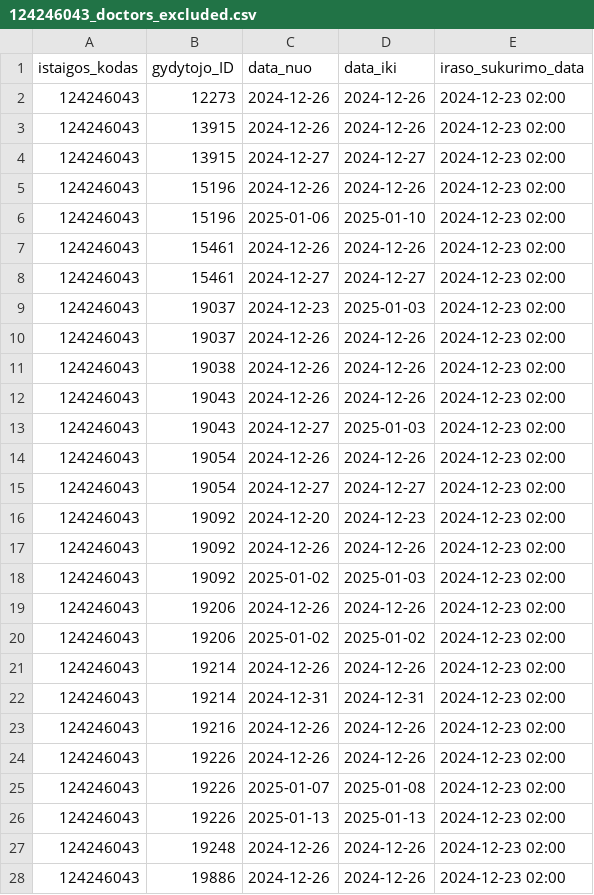
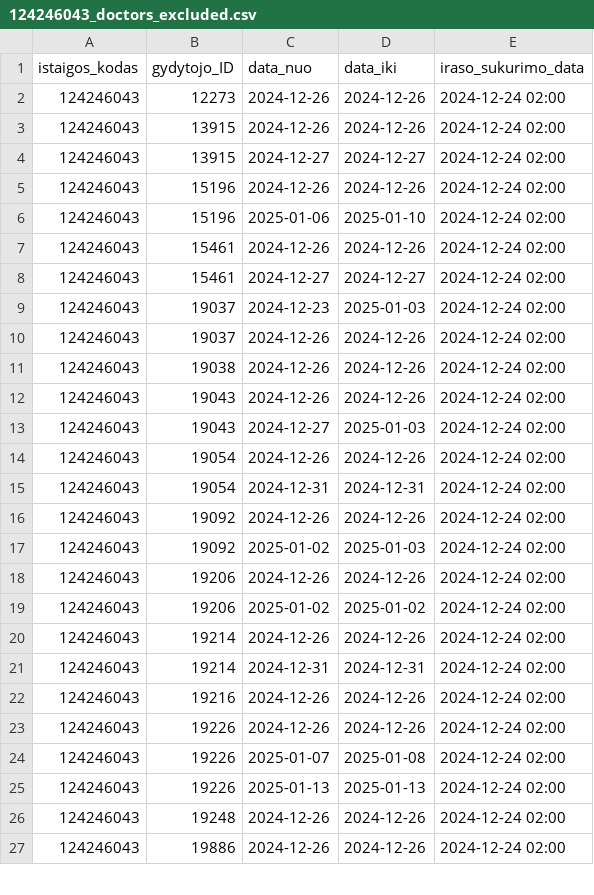
Before and after one commit to NVPgit/naujosios-vilnios-poliklinika, a CSV file: 124246043_doctors_excluded.csv, drawn as a sheet; only a part is shown; the diff covers the shown part only.

```diff
--- a/124246043_doctors_excluded.csv
+++ b/124246043_doctors_excluded.csv
@@ -1,28 +1,27 @@
 istaigos_kodas;gydytojo_ID;data_nuo;data_iki;iraso_sukurimo_data
-124246043;12273;2024-12-26;2024-12-26;2024-12-23 02:00
-124246043;13915;2024-12-26;2024-12-26;2024-12-23 02:00
-124246043;13915;2024-12-27;2024-12-27;2024-12-23 02:00
-124246043;15196;2024-12-26;2024-12-26;2024-12-23 02:00
-124246043;15196;2025-01-06;2025-01-10;2024-12-23 02:00
-124246043;15461;2024-12-26;2024-12-26;2024-12-23 02:00
-124246043;15461;2024-12-27;2024-12-27;2024-12-23 02:00
-124246043;19037;2024-12-23;2025-01-03;2024-12-23 02:00
-124246043;19037;2024-12-26;2024-12-26;2024-12-23 02:00
-124246043;19038;2024-12-26;2024-12-26;2024-12-23 02:00
-124246043;19043;2024-12-26;2024-12-26;2024-12-23 02:00
-124246043;19043;2024-12-27;2025-01-03;2024-12-23 02:00
-124246043;19054;2024-12-26;2024-12-26;2024-12-23 02:00
-124246043;19054;2024-12-27;2024-12-27;2024-12-23 02:00
-124246043;19092;2024-12-20;2024-12-23;2024-12-23 02:00
-124246043;19092;2024-12-26;2024-12-26;2024-12-23 02:00
-124246043;19092;2025-01-02;2025-01-03;2024-12-23 02:00
-124246043;19206;2024-12-26;2024-12-26;2024-12-23 02:00
-124246043;19206;2025-01-02;2025-01-02;2024-12-23 02:00
-124246043;19214;2024-12-26;2024-12-26;2024-12-23 02:00
-124246043;19214;2024-12-31;2024-12-31;2024-12-23 02:00
-124246043;19216;2024-12-26;2024-12-26;2024-12-23 02:00
-124246043;19226;2024-12-26;2024-12-26;2024-12-23 02:00
-124246043;19226;2025-01-07;2025-01-08;2024-12-23 02:00
-124246043;19226;2025-01-13;2025-01-13;2024-12-23 02:00
-124246043;19248;2024-12-26;2024-12-26;2024-12-23 02:00
-124246043;19886;2024-12-26;2024-12-26;2024-12-23 02:00
+124246043;12273;2024-12-26;2024-12-26;2024-12-24 02:00
+124246043;13915;2024-12-26;2024-12-26;2024-12-24 02:00
+124246043;13915;2024-12-27;2024-12-27;2024-12-24 02:00
+124246043;15196;2024-12-26;2024-12-26;2024-12-24 02:00
+124246043;15196;2025-01-06;2025-01-10;2024-12-24 02:00
+124246043;15461;2024-12-26;2024-12-26;2024-12-24 02:00
+124246043;15461;2024-12-27;2024-12-27;2024-12-24 02:00
+124246043;19037;2024-12-23;2025-01-03;2024-12-24 02:00
+124246043;19037;2024-12-26;2024-12-26;2024-12-24 02:00
+124246043;19038;2024-12-26;2024-12-26;2024-12-24 02:00
+124246043;19043;2024-12-26;2024-12-26;2024-12-24 02:00
+124246043;19043;2024-12-27;2025-01-03;2024-12-24 02:00
+124246043;19054;2024-12-26;2024-12-26;2024-12-24 02:00
+124246043;19054;2024-12-31;2024-12-31;2024-12-24 02:00
+124246043;19092;2024-12-26;2024-12-26;2024-12-24 02:00
+124246043;19092;2025-01-02;2025-01-03;2024-12-24 02:00
+124246043;19206;2024-12-26;2024-12-26;2024-12-24 02:00
+124246043;19206;2025-01-02;2025-01-02;2024-12-24 02:00
+124246043;19214;2024-12-26;2024-12-26;2024-12-24 02:00
+124246043;19214;2024-12-31;2024-12-31;2024-12-24 02:00
+124246043;19216;2024-12-26;2024-12-26;2024-12-24 02:00
+124246043;19226;2024-12-26;2024-12-26;2024-12-24 02:00
+124246043;19226;2025-01-07;2025-01-08;2024-12-24 02:00
+124246043;19226;2025-01-13;2025-01-13;2024-12-24 02:00
+124246043;19248;2024-12-26;2024-12-26;2024-12-24 02:00
+124246043;19886;2024-12-26;2024-12-26;2024-12-24 02:00
```
Also changed, not shown: 1 added row, 1 removed row and 25 edited cells elsewhere in this file, 124246043_family_doctors_list.csv, 2 other files.
